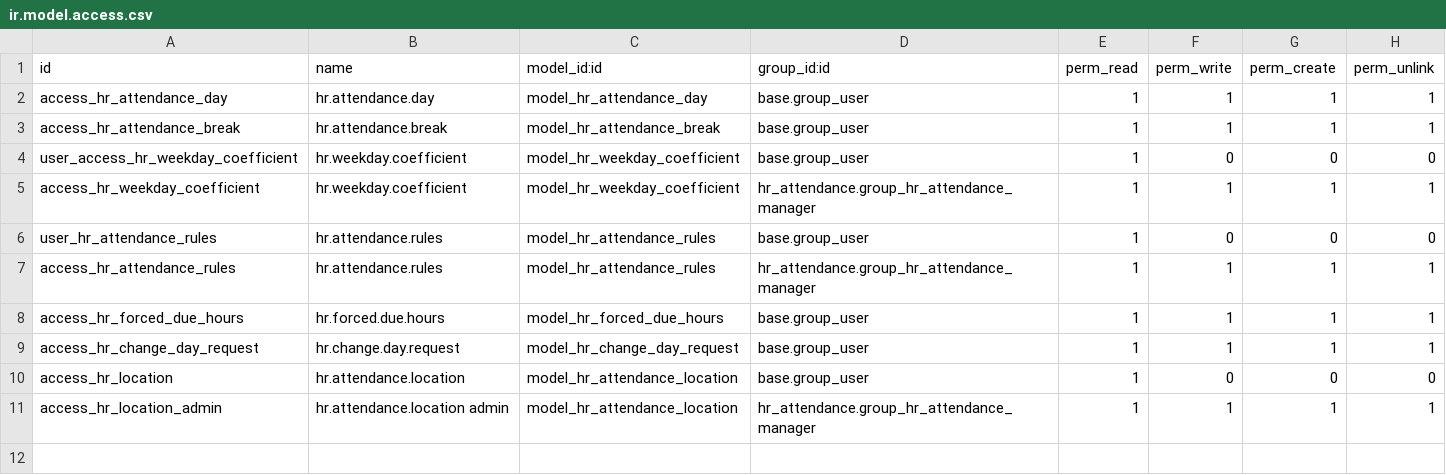
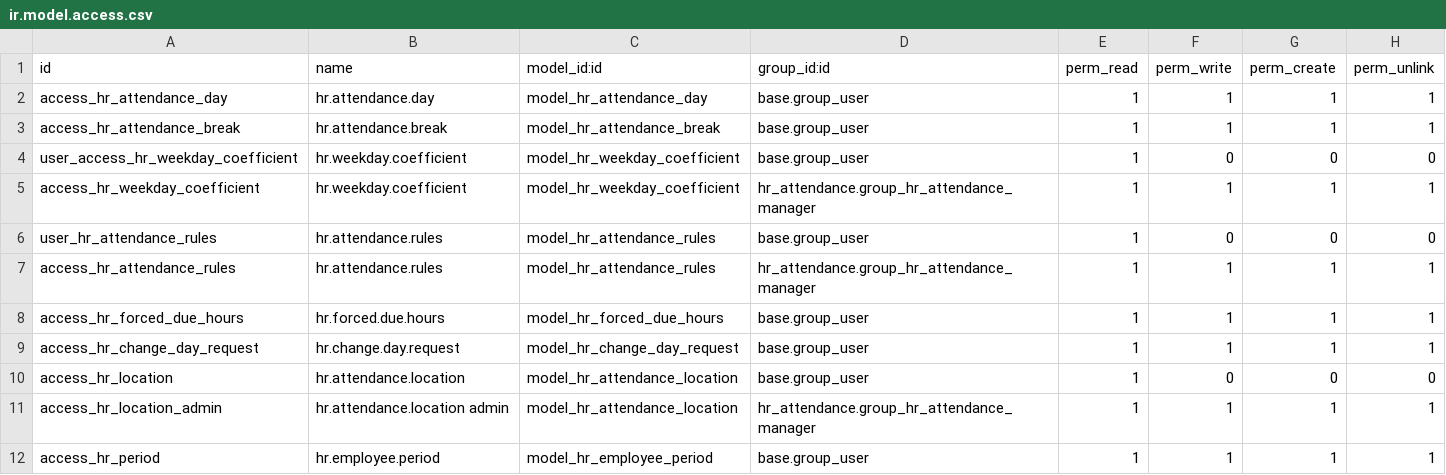
Before and after one commit to quentingigon/hr, a CSV file: hr_attendance_management/security/ir.model.access.csv, drawn as a sheet.

Commit message:
added security rules for periods and some comments for tests

```diff
--- a/hr_attendance_management/security/ir.model.access.csv
+++ b/hr_attendance_management/security/ir.model.access.csv
@@ -11 +11,2 @@ access_hr_location,hr.attendance.location,model_hr_attendance_location,base.grou
 access_hr_location_admin,hr.attendance.location admin,model_hr_attendance_location,hr_attendance.group_hr_attendance_manager,1,1,1,1
+access_hr_period,hr.employee.period,model_hr_employee_period,base.group_user,1,1,1,1
```
Also changed, not shown: 1 other file.
